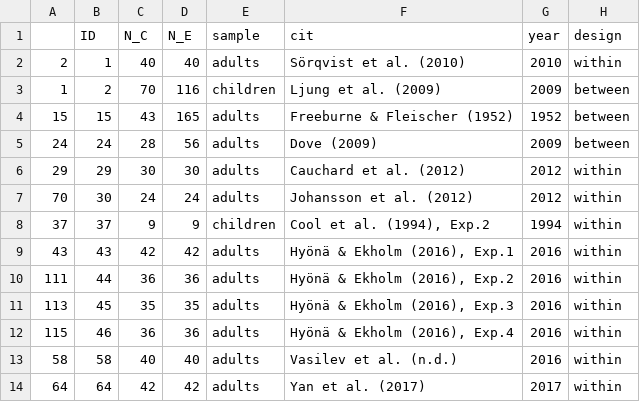
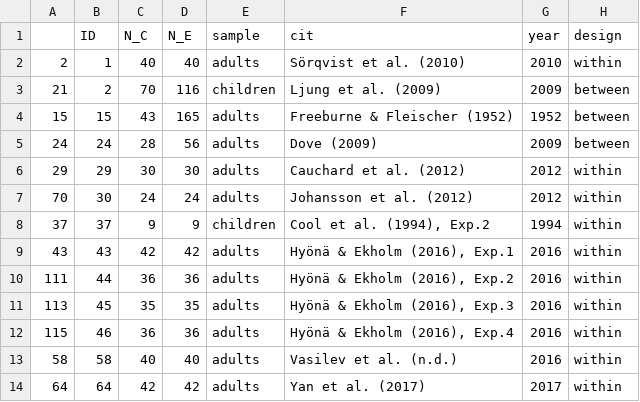
Before and after one commit to martin-vasilev/reading_sounds, a CSV file: Data/subset/gen_speed.csv, drawn as a sheet; only a part is shown; the diff names each change by its address in the sheet, - before the commit and + after, or states it on an @@ line.

```diff
--- a/Data/subset/gen_speed.csv
+++ b/Data/subset/gen_speed.csv
-A3: 1
+A3: 21
```
Also changed, not shown: Data/subset/gen.csv, Data/subset/music.csv, 18 other files.
